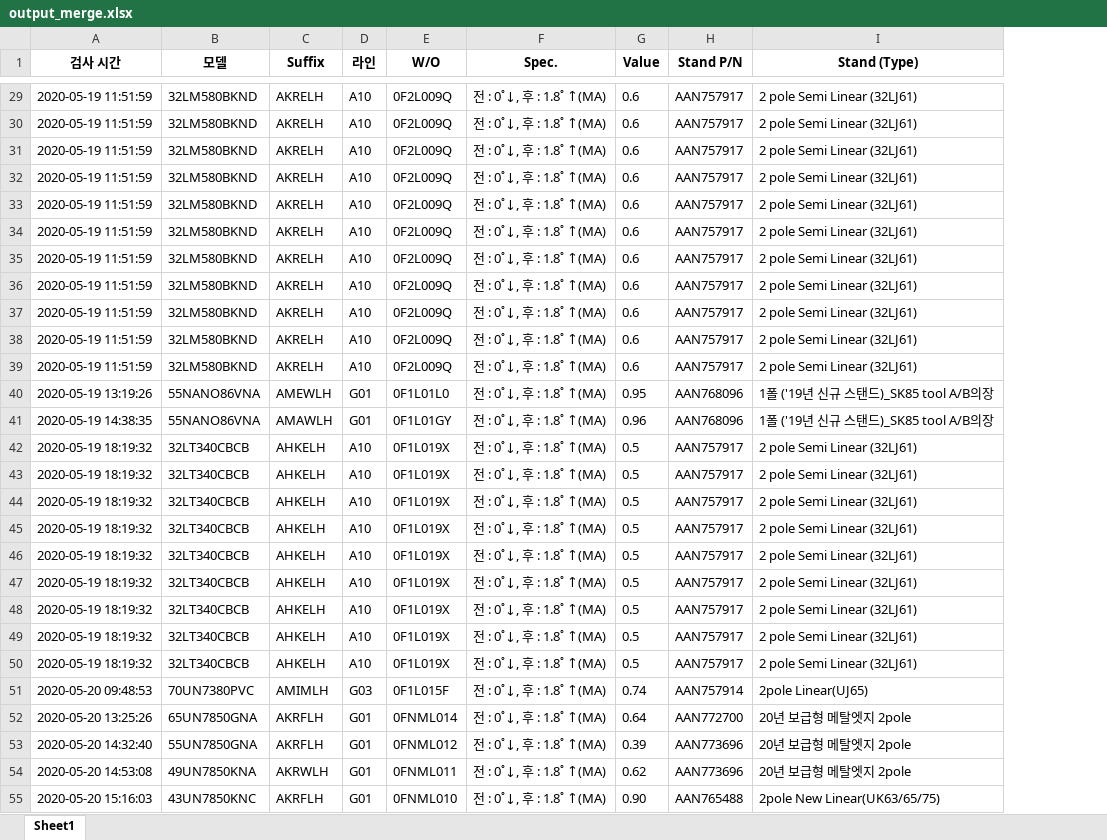
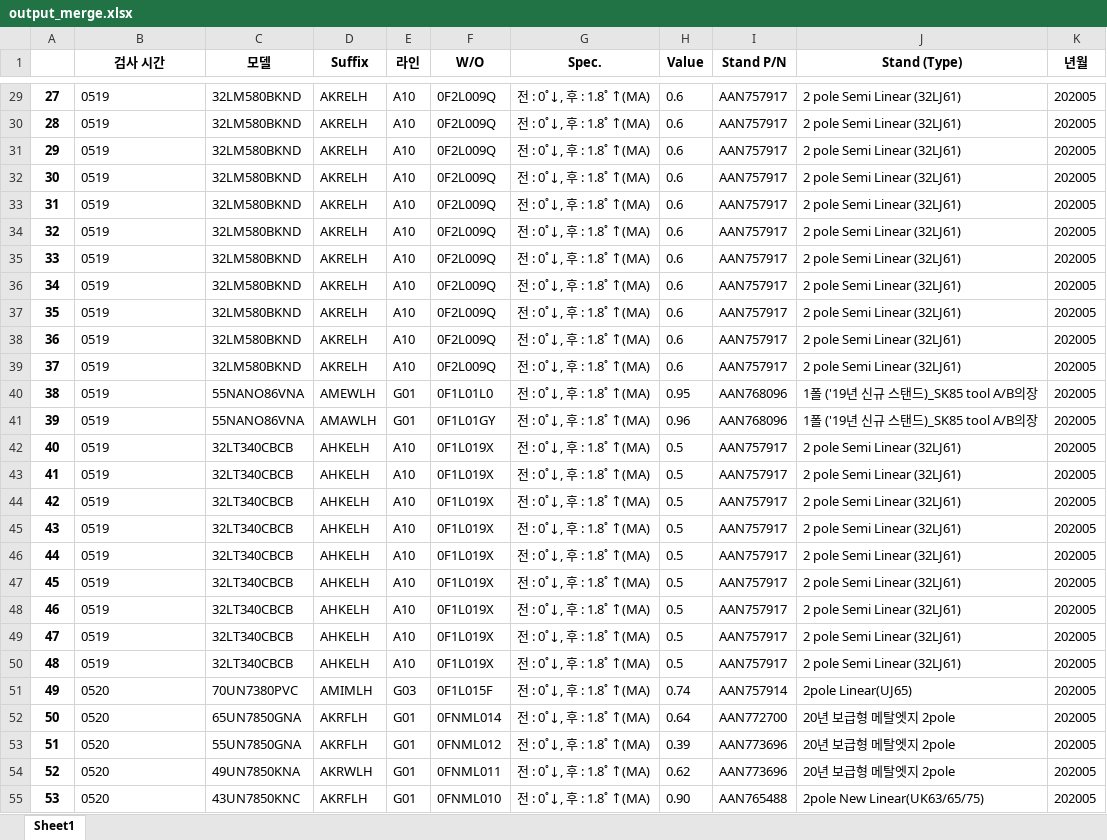
Before and after one commit to jeongkyungmin/mypoject_all, an Excel workbook: output_merge.xlsx, sheet Sheet1, drawn as a sheet; only a part is shown, gaps mark what is left out; values as stored, in another font and other column widths than the file's, no borders; addresses are those after the commit; the diff covers the shown part only; the diff names each change by its address in the sheet, - before the commit and + after, or states it on an @@ line.

```diff
--- a/output_merge.xlsx (sheet Sheet1)
+++ b/output_merge.xlsx (sheet Sheet1)
+column A, rows 29-55: 27 | 28 | 29 | 30 | 31 | 32 | 33 | 34 | 35 | 36 | 37 | 38 | 39 | 40 | 41 | 42 | 43 | 44 | 45 | 46 | 47 | 48 | 49 | 50 | 51 | 52 | 53
+column K (년월), rows 29-55: all 202005
-B29:B39 (검사 시간): 2020-05-19 11:51:59
+B29:B39 (검사 시간): 0519
-B40 (검사 시간): 2020-05-19 13:19:26
+B40 (검사 시간): 0519
-B41 (검사 시간): 2020-05-19 14:38:35
+B41 (검사 시간): 0519
-B42:B50 (검사 시간): 2020-05-19 18:19:32
+B42:B50 (검사 시간): 0519
-B51 (검사 시간): 2020-05-20 09:48:53
+B51 (검사 시간): 0520
-B52 (검사 시간): 2020-05-20 13:25:26
+B52 (검사 시간): 0520
-B53 (검사 시간): 2020-05-20 14:32:40
+B53 (검사 시간): 0520
-B54 (검사 시간): 2020-05-20 14:53:08
+B54 (검사 시간): 0520
-B55 (검사 시간): 2020-05-20 15:16:03
+B55 (검사 시간): 0520
```
Also changed, not shown: 575 edited cells elsewhere in this sheet, output.xlsx, 2 other files.
